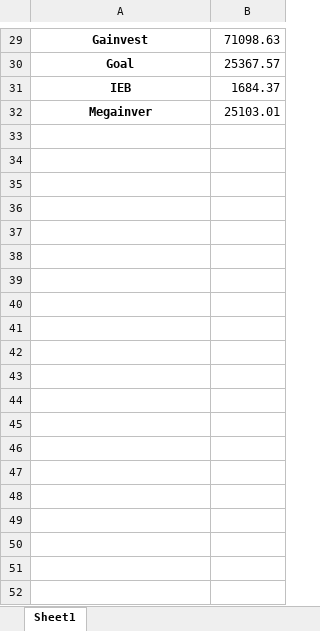
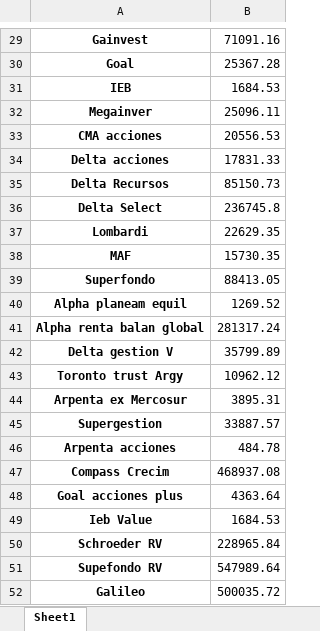
Before and after one commit to Lucapo01/Argentine-Tracker, an Excel workbook: backend/src/excel_handler/files/YPFD.xlsx, sheet Sheet1, drawn as a sheet; only a part is shown, gaps mark what is left out; values as stored, in another font and other column widths than the file's, no borders; the diff covers the shown part only; the diff names each change by its address in the sheet, - before the commit and + after, or states it on an @@ line.

```diff
--- a/backend/src/excel_handler/files/YPFD.xlsx (sheet Sheet1)
+++ b/backend/src/excel_handler/files/YPFD.xlsx (sheet Sheet1)
-B29: 71098.63
+B29: 71091.16
-B30: 25367.57
+B30: 25367.28
-B31: 1684.37
+B31: 1684.53
-B32: 25103.01
+B32: 25096.11
+row 33: CMA acciones | 20556.53
+row 34: Delta acciones | 17831.33
+row 35: Delta Recursos | 85150.73
+row 36: Delta Select | 236745.8
+row 37: Lombardi | 22629.35
+row 38: MAF | 15730.35
+row 39: Superfondo | 88413.05
+row 40: Alpha planeam equil | 1269.52
+row 41: Alpha renta balan global | 281317.24
+row 42: Delta gestion V | 35799.89
+row 43: Toronto trust Argy | 10962.12
+row 44: Arpenta ex Mercosur | 3895.31
+row 45: Supergestion | 33887.57
+row 46: Arpenta acciones | 484.78
+row 47: Compass Crecim | 468937.08
+row 48: Goal acciones plus | 4363.64
+row 49: Ieb Value | 1684.53
+row 50: Schroeder RV | 228965.84
+row 51: Supefondo RV | 547989.64
+row 52: Galileo | 500035.72
```
Also changed, not shown: 28 edited cells elsewhere in this sheet, backend/src/excel_handler/files/ALUA.xlsx, backend/src/excel_handler/files/BMA.xlsx, 46 other files.
